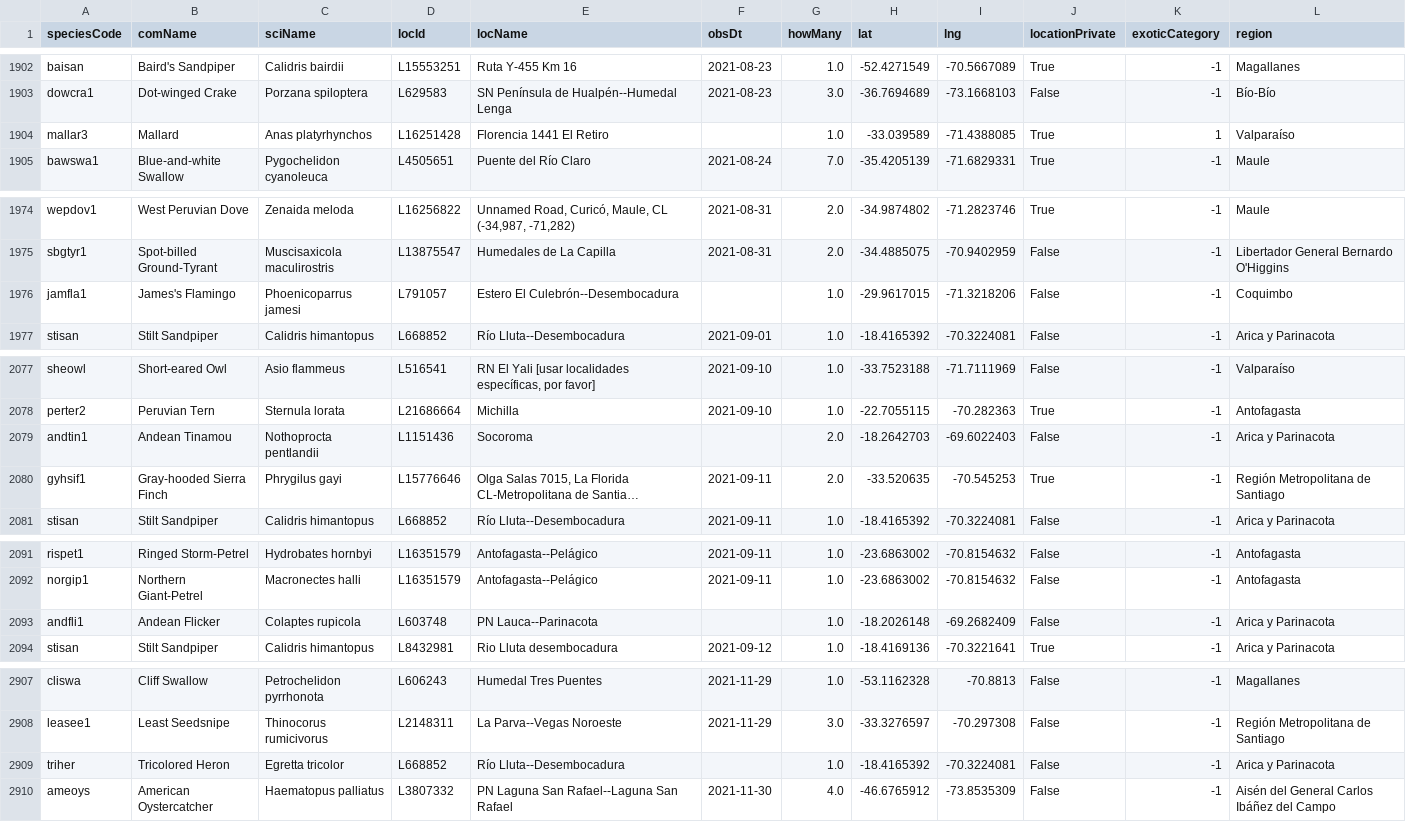
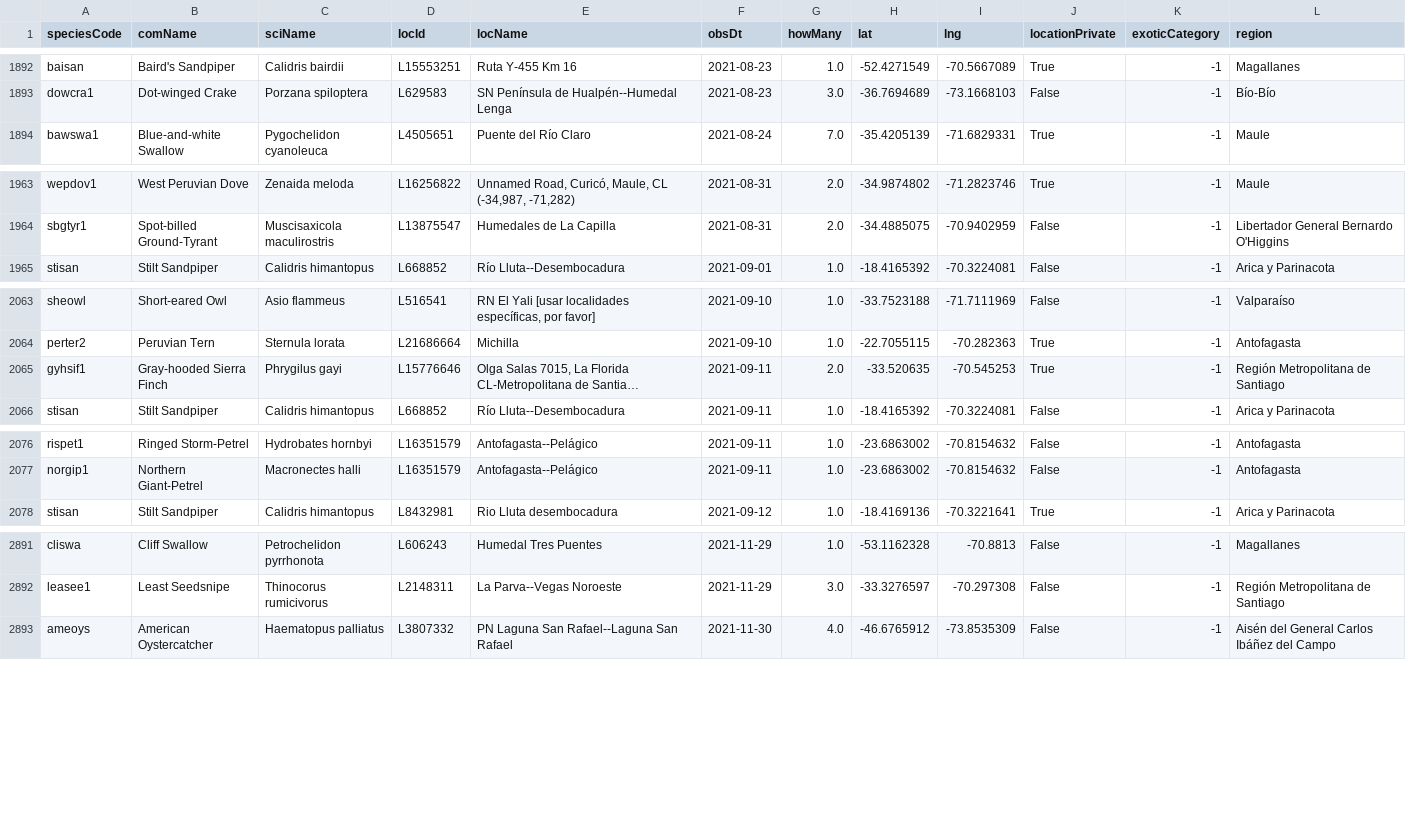
Before and after one commit to ymotomy/Proyecto-IMT2200, a CSV file: data/avistamientos/vis_2021.csv, drawn as a sheet; only a part is shown, gaps mark what is left out; long unchanged cells end in …; the diff covers the shown part only; the diff names each change by its address in the sheet, - before the commit and + after, or states it on an @@ line.

```diff
--- a/data/avistamientos/vis_2021.csv
+++ b/data/avistamientos/vis_2021.csv
-row 1904: mallar3 | Mallard | Anas platyrhynchos | L16251428 | Florencia 1441 El Retiro |  | 1.0 | -33.039589 | -71.4388085 | True | 1 | Valparaíso
-row 1976: jamfla1 | James's Flamingo | Phoenicoparrus jamesi | L791057 | Estero El Culebrón--Desembocadura |  | 1.0 | -29.9617015 | -71.3218206 | False | -1 | Coquimbo
-row 2079: andtin1 | Andean Tinamou | Nothoprocta pentlandii | L1151436 | Socoroma |  | 2.0 | -18.2642703 | -69.6022403 | False | -1 | Arica y Parinacota
-row 2093: andfli1 | Andean Flicker | Colaptes rupicola | L603748 | PN Lauca--Parinacota |  | 1.0 | -18.2026148 | -69.2682409 | False | -1 | Arica y Parinacota
-row 2909: triher | Tricolored Heron | Egretta tricolor | L668852 | Río Lluta--Desembocadura |  | 1.0 | -18.4165392 | -70.3224081 | False | -1 | Arica y Parinacota
```
Also changed, not shown: 12 removed rows elsewhere in this file, data/avistamientos/vis_2018.csv, data/avistamientos/vis_2022.csv, 5 other files.
